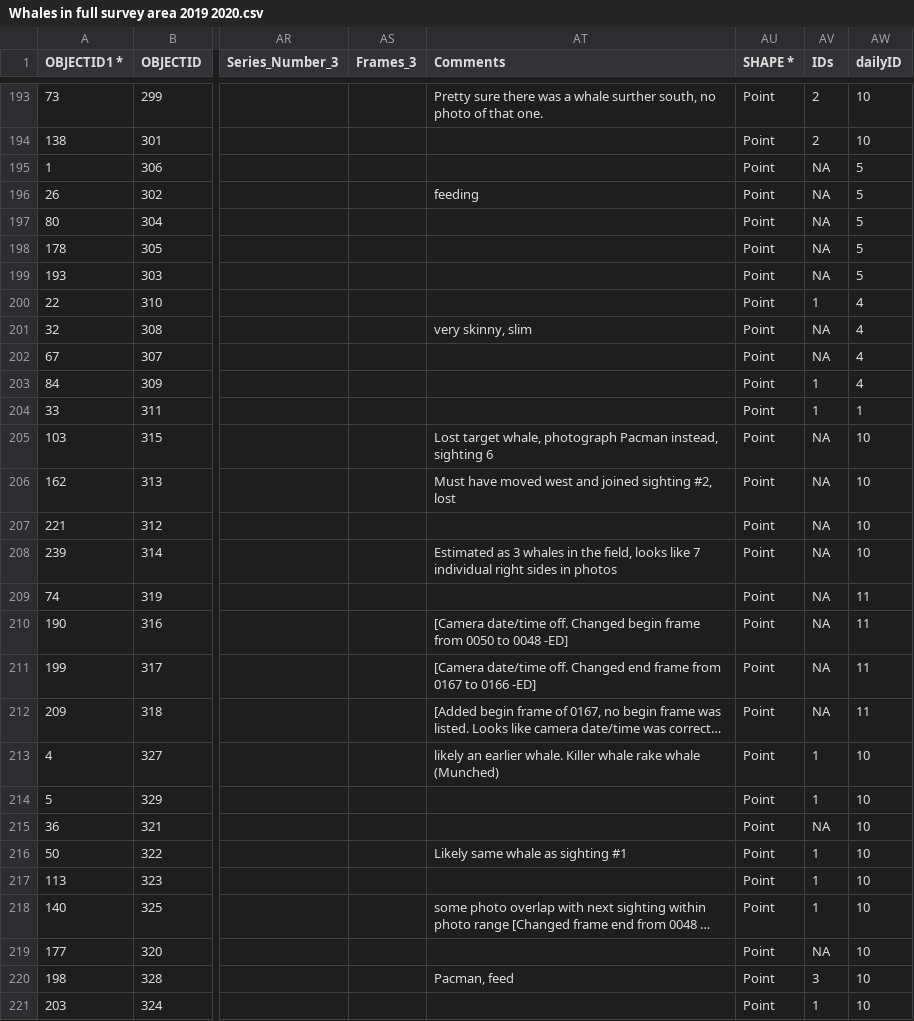
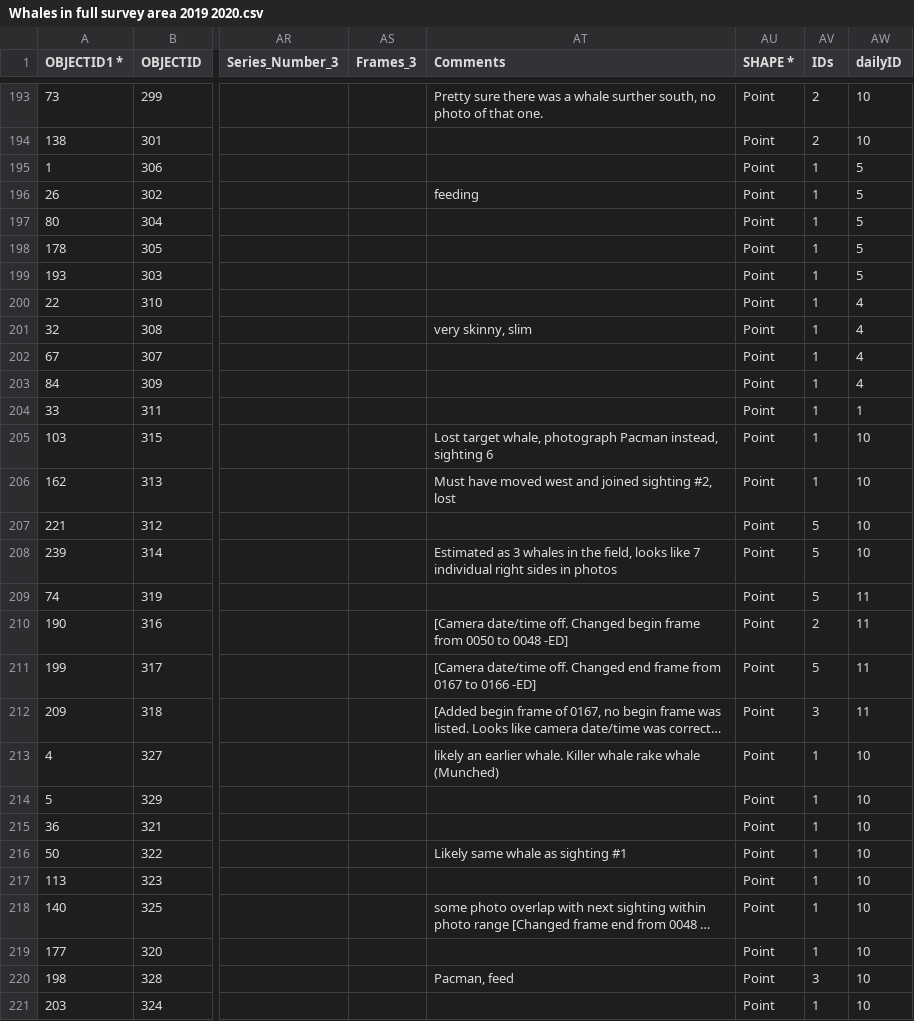
Before and after one commit to lizallyn/Project-Mysids, a CSV file: Whales in full survey area 2019 2020.csv, drawn as a sheet; only a part is shown, gaps mark what is left out; long unchanged cells end in …; the diff covers the shown part only; the diff names each change by its address in the sheet, - before the commit and + after, or states it on an @@ line.

```diff
--- a/Whales in full survey area 2019 2020.csv
+++ b/Whales in full survey area 2019 2020.csv
-AV195:AV199 (IDs): NA
+AV195:AV199 (IDs): 1
-AV201:AV202 (IDs): NA
+AV201:AV202 (IDs): 1
-AV205:AV206 (IDs): NA
+AV205:AV206 (IDs): 1
-AV207:AV209 (IDs): NA
+AV207:AV209 (IDs): 5
-AV210 (IDs): NA
+AV210 (IDs): 2
-AV211 (IDs): NA
+AV211 (IDs): 5
-AV212 (IDs): NA
+AV212 (IDs): 3
-AV215 (IDs): NA
+AV215 (IDs): 1
-AV219 (IDs): NA
+AV219 (IDs): 1
```
Also changed, not shown: 84 edited cells elsewhere in this file.
